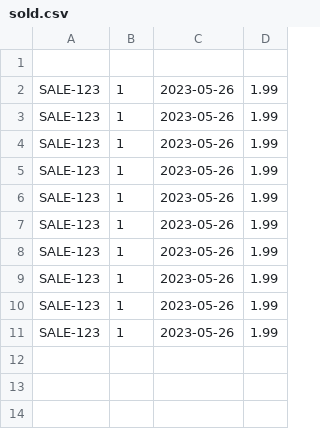
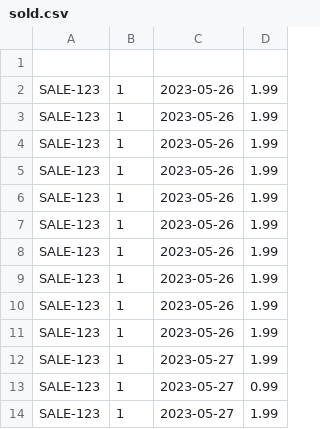
Before and after one commit to CartierKray/WincPy, a CSV file: superpy/sold.csv, drawn as a sheet; the diff names each change by its address in the sheet, - before the commit and + after, or states it on an @@ line.

```diff
--- a/superpy/sold.csv
+++ b/superpy/sold.csv
+row 12: SALE-123 | 1 | 2023-05-27 | 1.99
+row 13: SALE-123 | 1 | 2023-05-27 | 0.99
+row 14: SALE-123 | 1 | 2023-05-27 | 1.99
```
Also changed, not shown: 2 other files.
